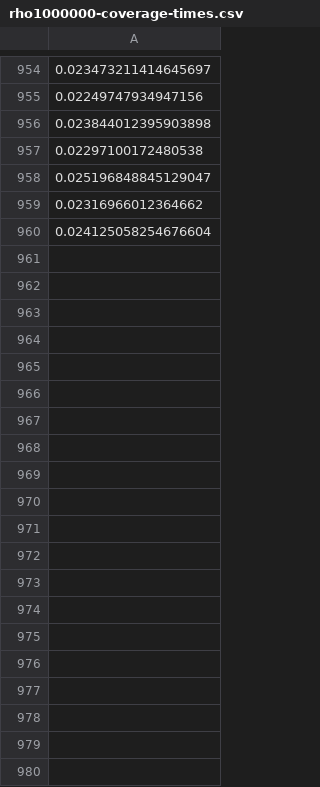
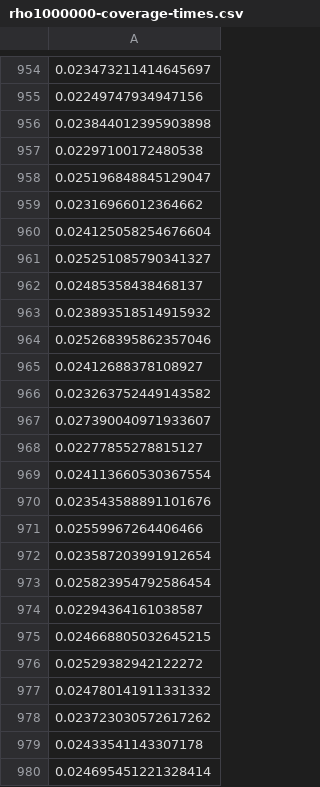
Before and after one commit to frankiehiggs/johnson-mehl, a CSV file: data/rho1000000-coverage-times.csv, drawn as a sheet; only a part is shown, gaps mark what is left out.

```diff
--- a/data/rho1000000-coverage-times.csv
+++ b/data/rho1000000-coverage-times.csv
@@ -960 +960,21 @@
 0.024125058254676604
+0.025251085790341327
+0.02485358438468137
+0.023893518514915932
+0.025268395862357046
+0.02412688378108927
+0.023263752449143582
+0.027390040971933607
+0.02277855278815127
+0.024113660530367554
+0.023543588891101676
+0.02559967264406466
+0.023587203991912654
+0.025823954792586454
+0.02294364161038587
+0.024668805032645215
+0.02529382942122272
+0.024780141911331332
+0.023723030572617262
+0.02433541143307178
+0.024695451221328414
```
Also changed, not shown: data/rho1000000-final-arrivals.csv, data/rho1000000-iso-thresholds.csv, 13 other files.
